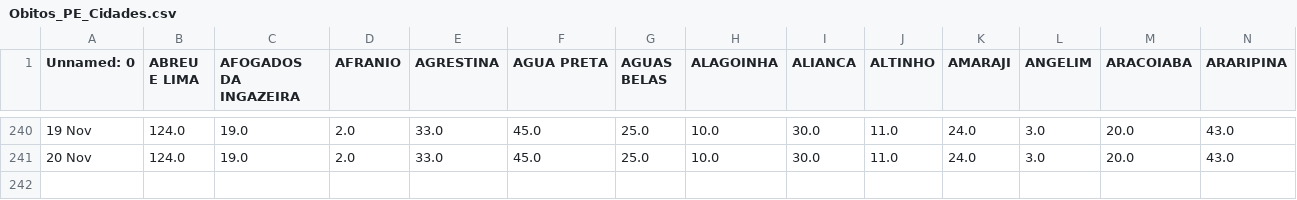
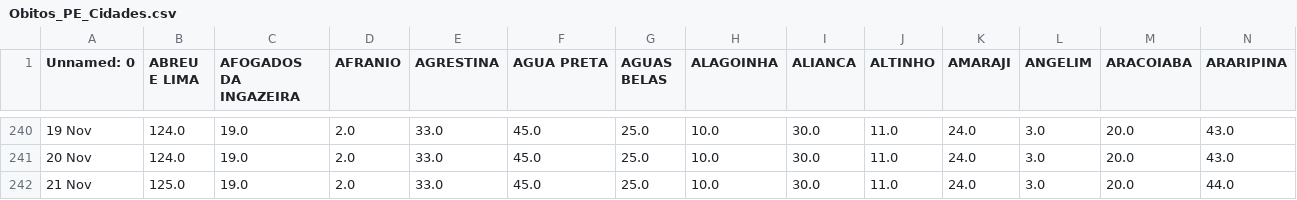
Before and after one commit to JTeodomiro/covid19PE, a CSV file: Obitos_PE_Cidades.csv, drawn as a sheet; only a part is shown, gaps mark what is left out; rows hold the shown columns only; the diff names each change by its address in the sheet, - before the commit and + after, or states it on an @@ line.

```diff
--- a/Obitos_PE_Cidades.csv
+++ b/Obitos_PE_Cidades.csv
+row 242: 21 Nov | 125.0 | 19.0 | 2.0 | 33.0 | 45.0 | 25.0 | 10.0 | 30.0 | 11.0 | 24.0 | 3.0 | 20.0 | 44.0
```
Also changed, not shown: PE_Cidades_DATA.csv, PE_Cidades_DATA_Leve.csv, 1 other file.
